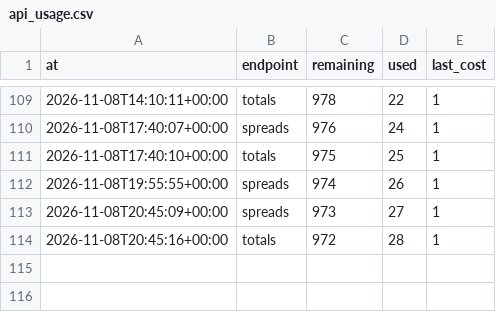
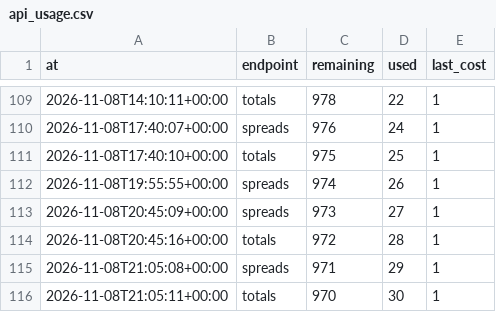
Before and after one commit to wbblanck/NFL_ATS, a CSV file: data/lines/api_usage.csv, drawn as a sheet; only a part is shown, gaps mark what is left out.

```diff
--- a/data/lines/api_usage.csv
+++ b/data/lines/api_usage.csv
@@ -114 +114,3 @@ at,endpoint,remaining,used,last_cost
 2026-11-08T20:45:16+00:00,totals,972,28,1
+2026-11-08T21:05:08+00:00,spreads,971,29,1
+2026-11-08T21:05:11+00:00,totals,970,30,1
```
Also changed, not shown: data/predictions/predictions.csv, data/predictions/projections.csv, 3 other files.
